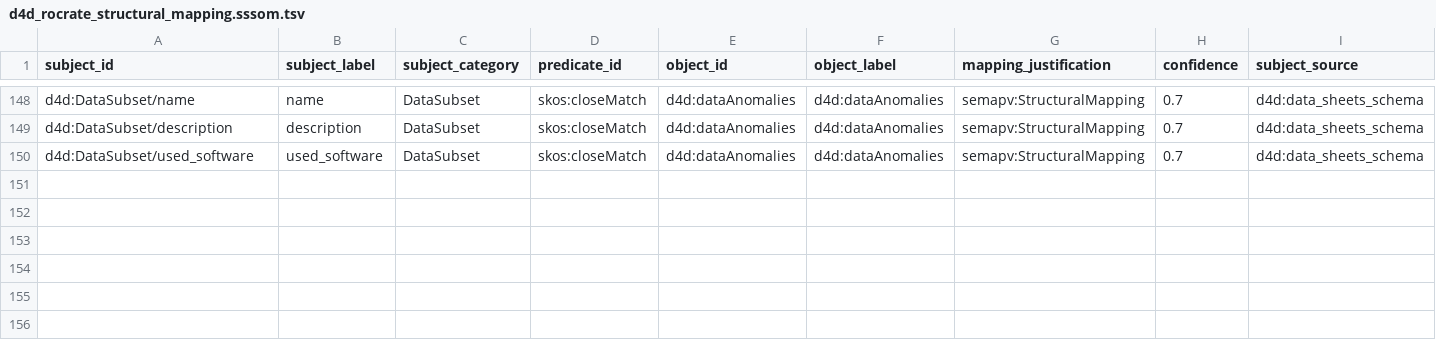
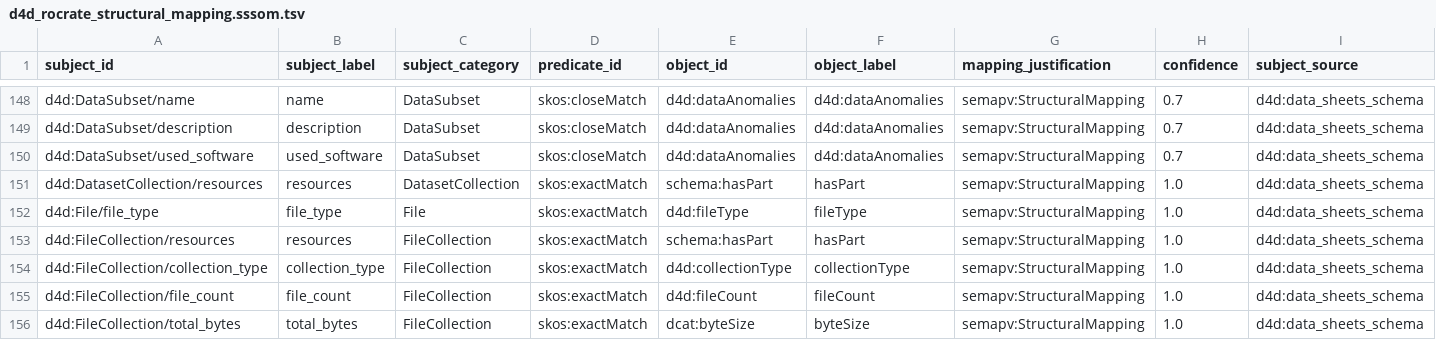
Before and after one commit to bridge2ai/data-sheets-schema, a TSV file: data/mappings/d4d_rocrate_structural_mapping.sssom.tsv, drawn as a sheet; only a part is shown, gaps mark what is left out; rows hold the shown columns only; the diff names each change by its address in the sheet, - before the commit and + after, or states it on an @@ line.

```diff
--- a/data/mappings/d4d_rocrate_structural_mapping.sssom.tsv
+++ b/data/mappings/d4d_rocrate_structural_mapping.sssom.tsv
+row 151: d4d:DatasetCollection/resources | resources | DatasetCollection | skos:exactMatch | schema:hasPart | hasPart | semapv:StructuralMapping | 1.0 | d4d:data_sheets_schema
+row 152: d4d:File/file_type | file_type | File | skos:exactMatch | d4d:fileType | fileType | semapv:StructuralMapping | 1.0 | d4d:data_sheets_schema
+row 153: d4d:FileCollection/resources | resources | FileCollection | skos:exactMatch | schema:hasPart | hasPart | semapv:StructuralMapping | 1.0 | d4d:data_sheets_schema
+row 154: d4d:FileCollection/collection_type | collection_type | FileCollection | skos:exactMatch | d4d:collectionType | collectionType | semapv:StructuralMapping | 1.0 | d4d:data_sheets_schema
+row 155: d4d:FileCollection/file_count | file_count | FileCollection | skos:exactMatch | d4d:fileCount | fileCount | semapv:StructuralMapping | 1.0 | d4d:data_sheets_schema
+row 156: d4d:FileCollection/total_bytes | total_bytes | FileCollection | skos:exactMatch | dcat:byteSize | byteSize | semapv:StructuralMapping | 1.0 | d4d:data_sheets_schema
```
Also changed, not shown: src/data_sheets_schema/alignment/d4d_rocrate_sssom_mapping.tsv, 1 other file.
